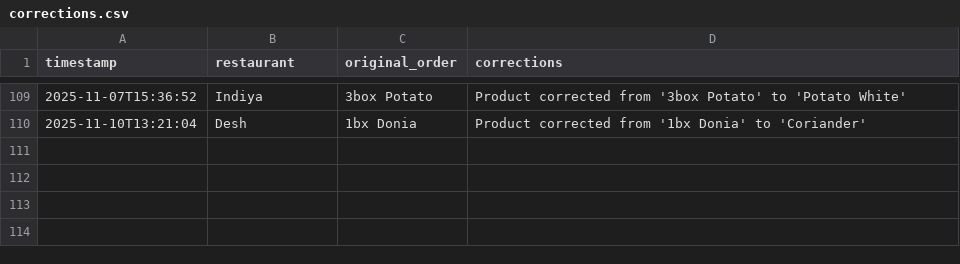
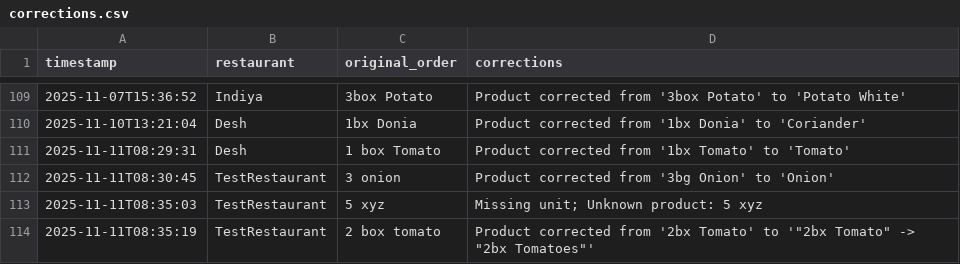
Before and after one commit to YasirC6565/OrderHub, a CSV file: corrections.csv, drawn as a sheet; only a part is shown, gaps mark what is left out; the diff names each change by its address in the sheet, - before the commit and + after, or states it on an @@ line.

```diff
--- a/corrections.csv
+++ b/corrections.csv
+row 111: 2025-11-11T08:29:31 | Desh | 1 box Tomato | Product corrected from '1bx Tomato' to 'Tomato'
+row 112: 2025-11-11T08:30:45 | TestRestaurant | 3 onion | Product corrected from '3bg Onion' to 'Onion'
+row 113: 2025-11-11T08:35:03 | TestRestaurant | 5 xyz | Missing unit; Unknown product: 5 xyz
+row 114: 2025-11-11T08:35:19 | TestRestaurant | 2 box tomato | Product corrected from '2bx Tomato' to '"2bx Tomato" -> "2bx Tomatoes"'
```
Also changed, not shown: orders.csv, 4 other files.
